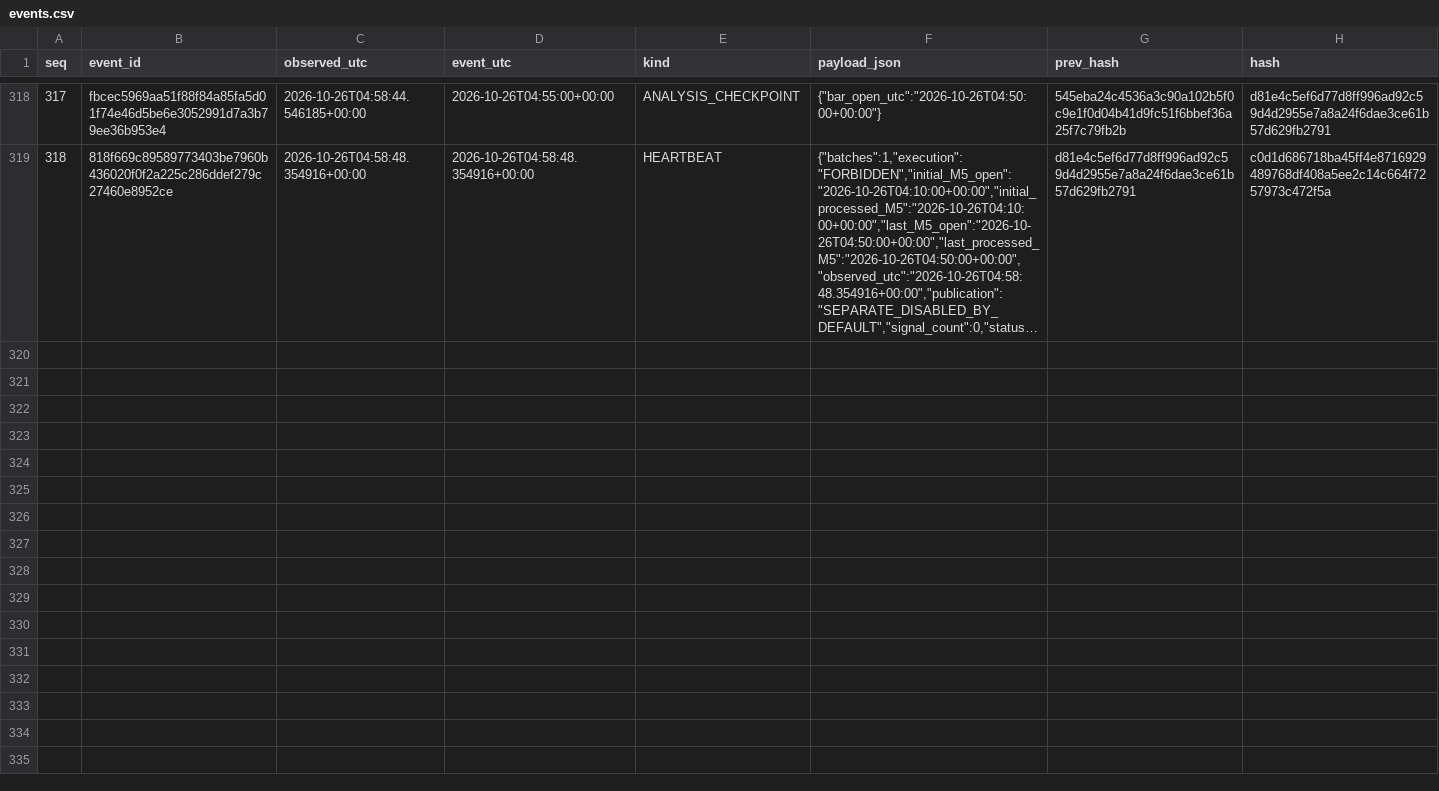
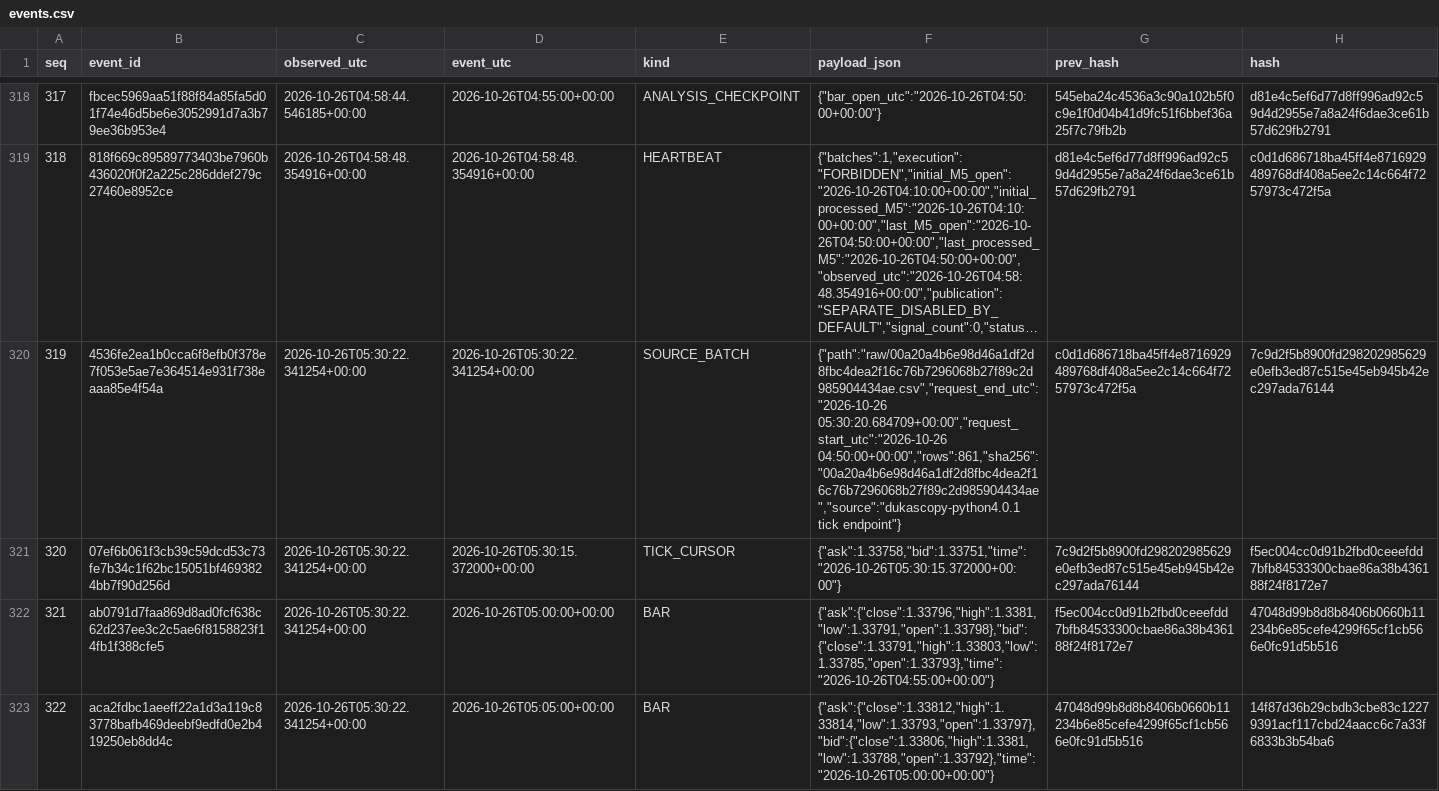
Before and after one commit to cardenm1/fx-signals-bot, a CSV file: session/events.csv, drawn as a sheet; only a part is shown, gaps mark what is left out; long unchanged cells end in …; the diff covers the shown part only; the diff names each change by its address in the sheet, - before the commit and + after, or states it on an @@ line.

```diff
--- a/session/events.csv
+++ b/session/events.csv
+row 320: 319 | 4536fe2ea1b0cca6f8efb0f378e7f053e5ae7e364514e931f738eaaa85e4f54a | 2026-10-26T05:30:22.341254+00:00 | 2026-10-26T05:30:22.341254+00:00 | SOURCE_BATCH | {"path":"raw/00a20a4b6e98d46a1df2d8fbc4dea2f16c76b7296068b27f89c2d985904434ae.csv","request_end_utc":"2026-10-26 05:30:20.684709+00:00","request_start_utc":"2026-10-26 04:50:00+00:00","rows":861,"sha256":"00a20a4b6e98d46a1df2d8fbc4dea2f16c76b7296068b27f89c2d985904434ae","source":"dukascopy-python4.0.1 tick endpoint"} | c0d1d686718ba45ff4e8716929489768df408a5ee2c14c664f7257973c472f5a | 7c9d2f5b8900fd298202985629e0efb3ed87c515e45eb945b42ec297ada76144
+row 321: 320 | 07ef6b061f3cb39c59dcd53c73fe7b34c1f62bc15051bf4693824bb7f90d256d | 2026-10-26T05:30:22.341254+00:00 | 2026-10-26T05:30:15.372000+00:00 | TICK_CURSOR | {"ask":1.33758,"bid":1.33751,"time":"2026-10-26T05:30:15.372000+00:00"} | 7c9d2f5b8900fd298202985629e0efb3ed87c515e45eb945b42ec297ada76144 | f5ec004cc0d91b2fbd0ceeefdd7bfb84533300cbae86a38b436188f24f8172e7
+row 322: 321 | ab0791d7faa869d8ad0fcf638c62d237ee3c2c5ae6f8158823f14fb1f388cfe5 | 2026-10-26T05:30:22.341254+00:00 | 2026-10-26T05:00:00+00:00 | BAR | {"ask":{"close":1.33796,"high":1.3381,"low":1.33791,"open":1.33798},"bid":{"close":1.33791,"high":1.33803,"low":1.33785,"open":1.33793},"time":"2026-10-26T04:55:00+00:00"} | f5ec004cc0d91b2fbd0ceeefdd7bfb84533300cbae86a38b436188f24f8172e7 | 47048d99b8d8b8406b0660b11234b6e85cefe4299f65cf1cb566e0fc91d5b516
+row 323: 322 | aca2fdbc1aeeff22a1d3a119c83778bafb469deebf9edfd0e2b419250eb8dd4c | 2026-10-26T05:30:22.341254+00:00 | 2026-10-26T05:05:00+00:00 | BAR | {"ask":{"close":1.33812,"high":1.33814,"low":1.33793,"open":1.33797},"bid":{"close":1.33806,"high":1.3381,"low":1.33788,"open":1.33792},"time":"2026-10-26T05:00:00+00:00"} | 47048d99b8d8b8406b0660b11234b6e85cefe4299f65cf1cb566e0fc91d5b516 | 14f87d36b29cbdb3cbe83c12279391acf117cbd24aacc6c7a33f6833b3b54ba6
```
Also changed, not shown: 9 added rows elsewhere in this file, session/rejections.csv, session/stages.csv, 2 other files.
